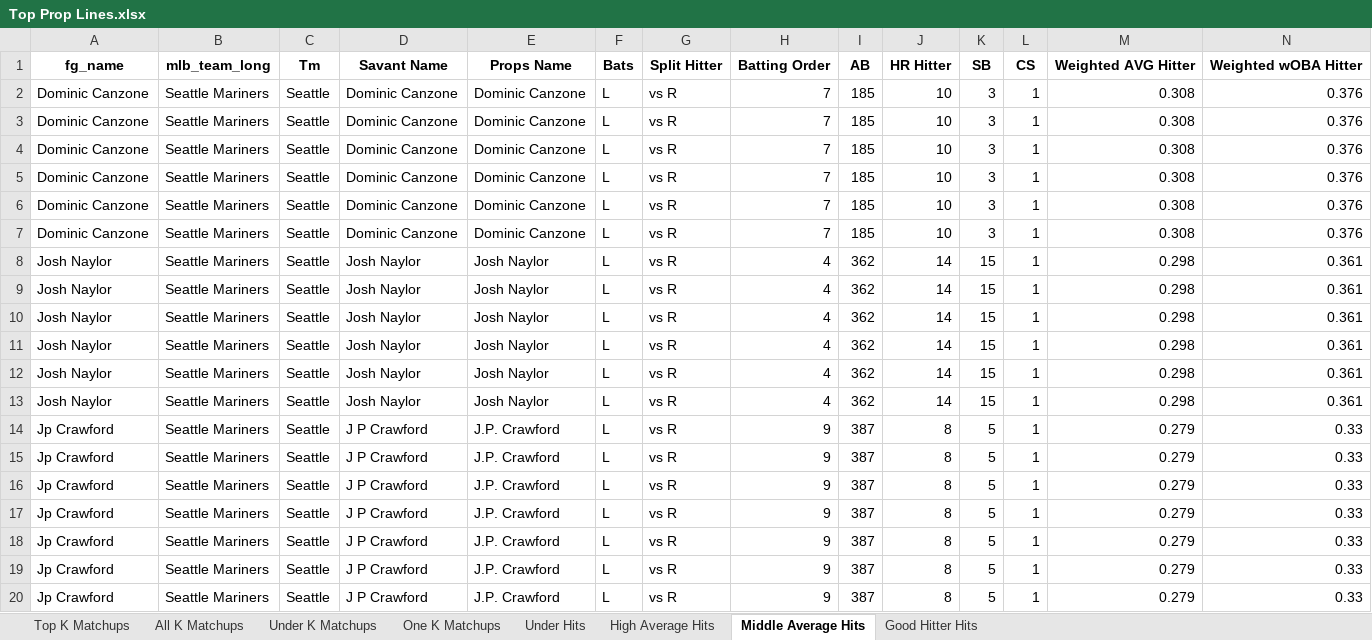
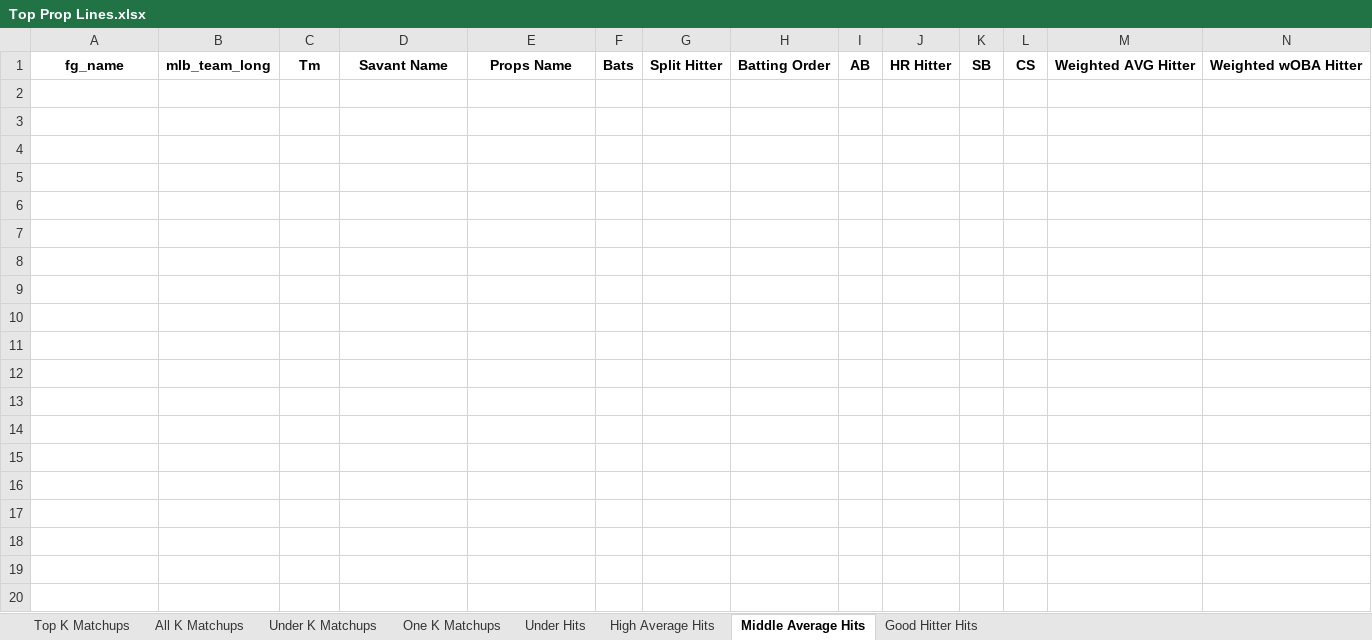
Before and after one commit to mtdewrocks/matchup, an Excel workbook: assets/Top Prop Lines.xlsx, sheet Middle Average Hits, drawn as a sheet; only a part is shown; values as stored, in another font and other column widths than the file's, no borders; rows hold the shown columns only; the diff names each change by its address in the sheet, - before the commit and + after, or states it on an @@ line.

```diff
--- a/assets/Top Prop Lines.xlsx (sheet Middle Average Hits)
+++ b/assets/Top Prop Lines.xlsx (sheet Middle Average Hits)
-row 2: Dominic Canzone | Seattle Mariners | Seattle | Dominic Canzone | Dominic Canzone | L | vs R | 7 | 185 | 10 | 3 | 1 | 0.308 | 0.376
-row 3: Dominic Canzone | Seattle Mariners | Seattle | Dominic Canzone | Dominic Canzone | L | vs R | 7 | 185 | 10 | 3 | 1 | 0.308 | 0.376
-row 4: Dominic Canzone | Seattle Mariners | Seattle | Dominic Canzone | Dominic Canzone | L | vs R | 7 | 185 | 10 | 3 | 1 | 0.308 | 0.376
-row 5: Dominic Canzone | Seattle Mariners | Seattle | Dominic Canzone | Dominic Canzone | L | vs R | 7 | 185 | 10 | 3 | 1 | 0.308 | 0.376
-row 6: Dominic Canzone | Seattle Mariners | Seattle | Dominic Canzone | Dominic Canzone | L | vs R | 7 | 185 | 10 | 3 | 1 | 0.308 | 0.376
-row 7: Dominic Canzone | Seattle Mariners | Seattle | Dominic Canzone | Dominic Canzone | L | vs R | 7 | 185 | 10 | 3 | 1 | 0.308 | 0.376
-row 8: Josh Naylor | Seattle Mariners | Seattle | Josh Naylor | Josh Naylor | L | vs R | 4 | 362 | 14 | 15 | 1 | 0.298 | 0.361
-row 9: Josh Naylor | Seattle Mariners | Seattle | Josh Naylor | Josh Naylor | L | vs R | 4 | 362 | 14 | 15 | 1 | 0.298 | 0.361
-row 10: Josh Naylor | Seattle Mariners | Seattle | Josh Naylor | Josh Naylor | L | vs R | 4 | 362 | 14 | 15 | 1 | 0.298 | 0.361
-row 11: Josh Naylor | Seattle Mariners | Seattle | Josh Naylor | Josh Naylor | L | vs R | 4 | 362 | 14 | 15 | 1 | 0.298 | 0.361
-row 12: Josh Naylor | Seattle Mariners | Seattle | Josh Naylor | Josh Naylor | L | vs R | 4 | 362 | 14 | 15 | 1 | 0.298 | 0.361
-row 13: Josh Naylor | Seattle Mariners | Seattle | Josh Naylor | Josh Naylor | L | vs R | 4 | 362 | 14 | 15 | 1 | 0.298 | 0.361
-row 14: Jp Crawford | Seattle Mariners | Seattle | J P Crawford | J.P. Crawford | L | vs R | 9 | 387 | 8 | 5 | 1 | 0.279 | 0.33
-row 15: Jp Crawford | Seattle Mariners | Seattle | J P Crawford | J.P. Crawford | L | vs R | 9 | 387 | 8 | 5 | 1 | 0.279 | 0.33
-row 16: Jp Crawford | Seattle Mariners | Seattle | J P Crawford | J.P. Crawford | L | vs R | 9 | 387 | 8 | 5 | 1 | 0.279 | 0.33
-row 17: Jp Crawford | Seattle Mariners | Seattle | J P Crawford | J.P. Crawford | L | vs R | 9 | 387 | 8 | 5 | 1 | 0.279 | 0.33
-row 18: Jp Crawford | Seattle Mariners | Seattle | J P Crawford | J.P. Crawford | L | vs R | 9 | 387 | 8 | 5 | 1 | 0.279 | 0.33
-row 19: Jp Crawford | Seattle Mariners | Seattle | J P Crawford | J.P. Crawford | L | vs R | 9 | 387 | 8 | 5 | 1 | 0.279 | 0.33
-row 20: Jp Crawford | Seattle Mariners | Seattle | J P Crawford | J.P. Crawford | L | vs R | 9 | 387 | 8 | 5 | 1 | 0.279 | 0.33
```
Also changed, not shown: sheet Under Hits, sheet Good Hitter Hits, sheet All K Matchups, sheet One K Matchups, assets/Combined_Daily_Data.xlsx, assets/Pitcher_Stats.xlsx, 4 other files.
